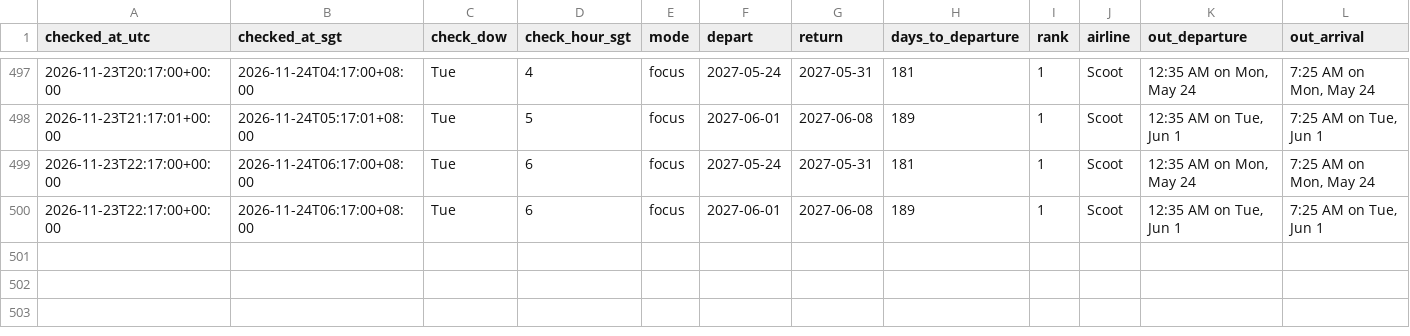
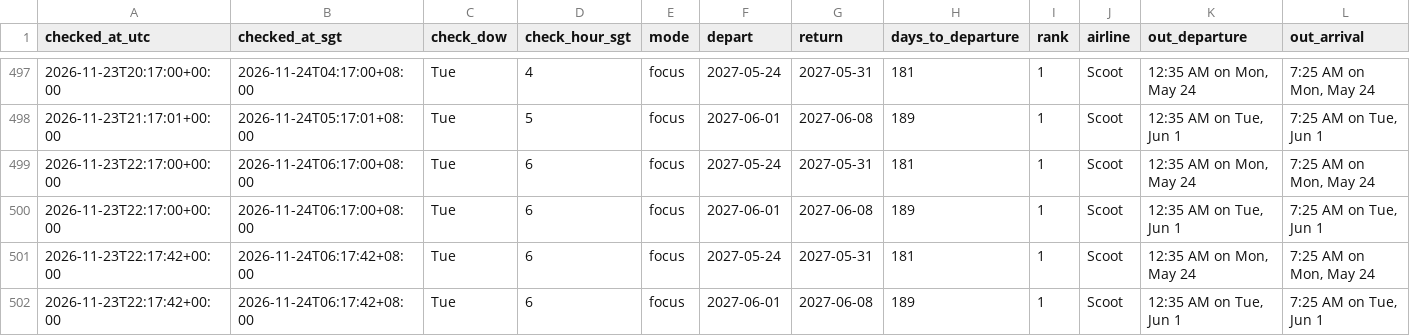
Before and after one commit to weitanjun123/ducktrader-flight-bot, a CSV file: data/prices.csv, drawn as a sheet; only a part is shown, gaps mark what is left out; rows hold the shown columns only; the diff names each change by its address in the sheet, - before the commit and + after, or states it on an @@ line.

```diff
--- a/data/prices.csv
+++ b/data/prices.csv
+row 501: 2026-11-23T22:17:42+00:00 | 2026-11-24T06:17:42+08:00 | Tue | 6 | focus | 2027-05-24 | 2027-05-31 | 181 | 1 | Scoot | 12:35 AM on Mon, May 24 | 7:25 AM on Mon, May 24
+row 502: 2026-11-23T22:17:42+00:00 | 2026-11-24T06:17:42+08:00 | Tue | 6 | focus | 2027-06-01 | 2027-06-08 | 189 | 1 | Scoot | 12:35 AM on Tue, Jun 1 | 7:25 AM on Tue, Jun 1
```
Also changed, not shown: 1 other file.
